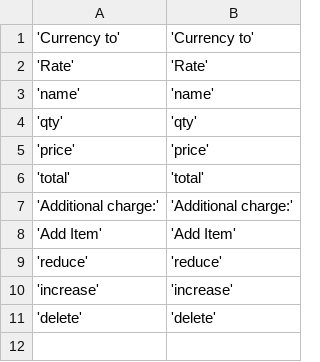
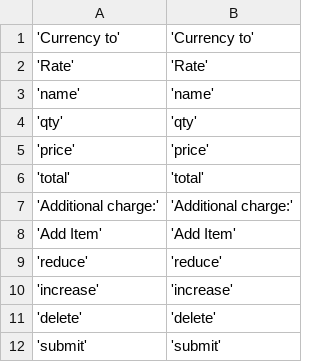
Before and after one commit to worzewolf/m2_themes__old, a CSV file: app/code/avto/Sample/i18n/en_US.csv, drawn as a sheet.

```diff
--- a/app/code/avto/Sample/i18n/en_US.csv
+++ b/app/code/avto/Sample/i18n/en_US.csv
@@ -11 +11,2 @@
 'delete','delete'
+'submit','submit'
```
Also changed, not shown: 17 other files.
